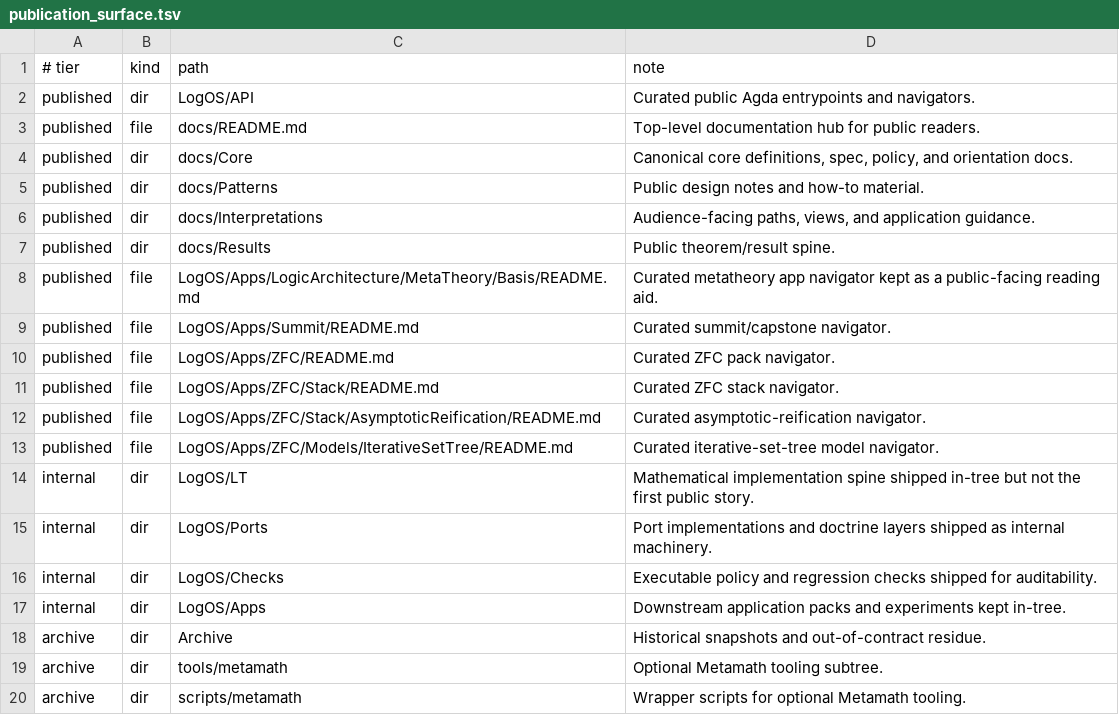
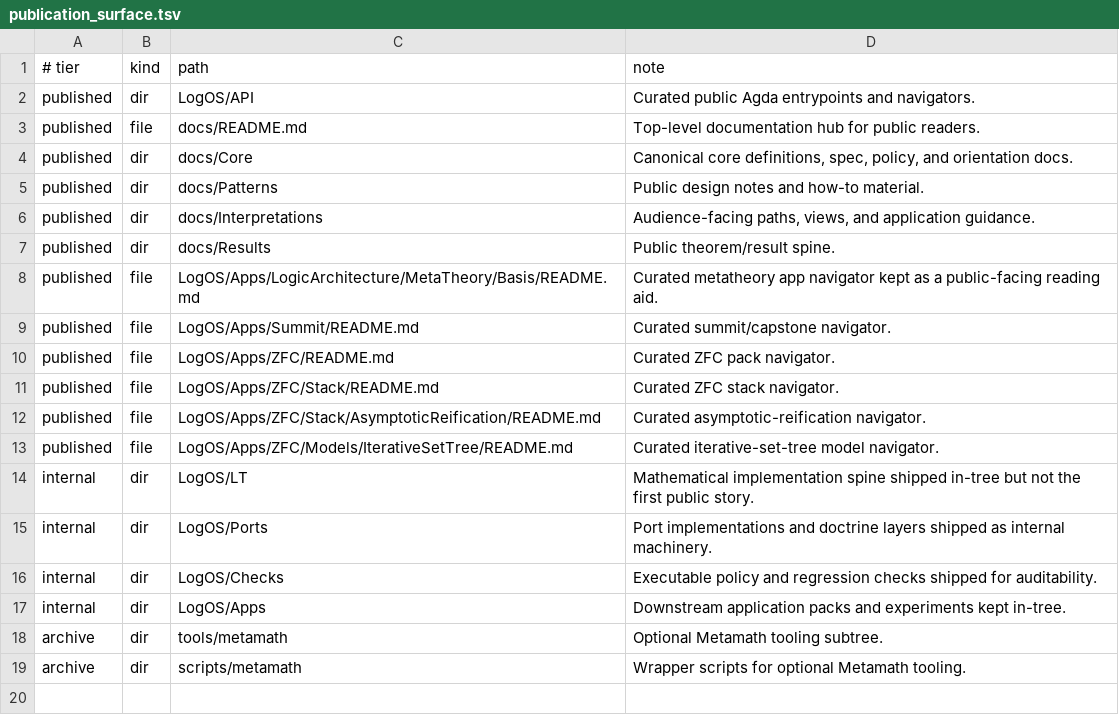
Before and after one commit to AI-IMPACT-ORG/LogOS, a TSV file: scripts/publication_surface.tsv, drawn as a sheet; the diff names each change by its address in the sheet, - before the commit and + after, or states it on an @@ line.

Commit message:
Drop in-repo Archive from publication surface
The historical archive is now stored out-of-tree, so remove `Archive/` from the publication surface manifest.

```diff
--- a/scripts/publication_surface.tsv
+++ b/scripts/publication_surface.tsv
-row 18: archive | dir | Archive | Historical snapshots and out-of-contract residue.
```
